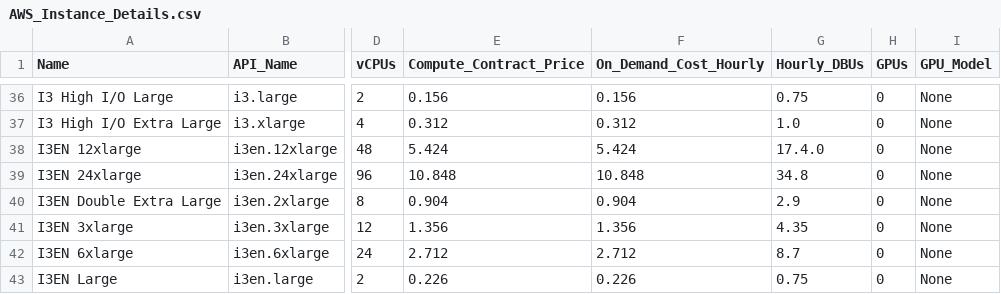
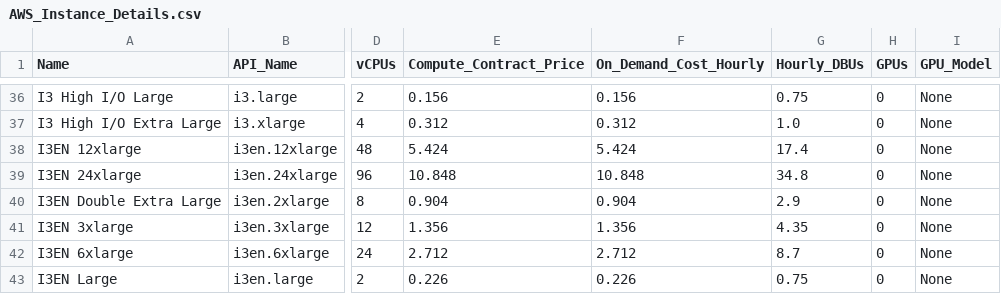
Before and after one commit to databrickslabs/overwatch, a CSV file: src/main/resources/AWS_Instance_Details.csv, drawn as a sheet; only a part is shown, gaps mark what is left out; the diff names each change by its address in the sheet, - before the commit and + after, or states it on an @@ line.

Commit message:
bad value for instanceDetails AWS fixed

```diff
--- a/src/main/resources/AWS_Instance_Details.csv
+++ b/src/main/resources/AWS_Instance_Details.csv
-G38 (Hourly_DBUs): 17.4.0
+G38 (Hourly_DBUs): 17.4
```
